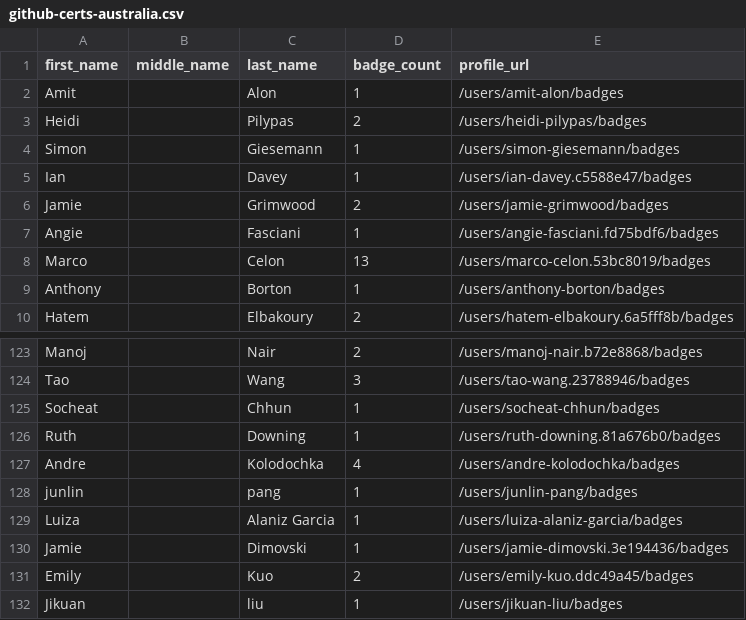
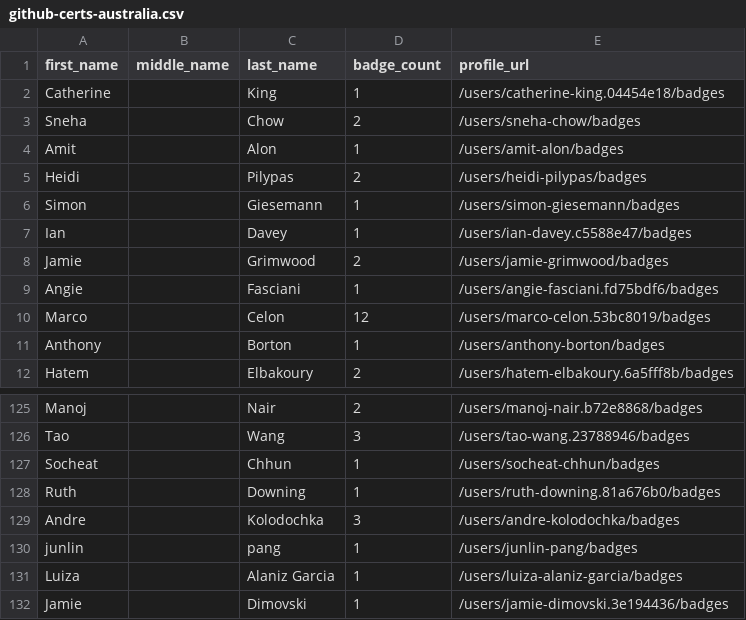
Before and after one commit to andrediasbr/github-certification-ranking, a CSV file: datasource/github-certs-australia.csv, drawn as a sheet; only a part is shown, gaps mark what is left out; the shorter side is filled out with more unchanged rows.

```diff
--- a/datasource/github-certs-australia.csv
+++ b/datasource/github-certs-australia.csv
@@ -1,2 +1,4 @@
 first_name,middle_name,last_name,badge_count,profile_url
+Catherine,,King,1,/users/catherine-king.04454e18/badges
+Sneha,,Chow,2,/users/sneha-chow/badges
 Amit,,Alon,1,/users/amit-alon/badges
@@ -7,3 +9,3 @@ Jamie,,Grimwood,2,/users/jamie-grimwood/badges
 Angie,,Fasciani,1,/users/angie-fasciani.fd75bdf6/badges
-Marco,,Celon,13,/users/marco-celon.53bc8019/badges
+Marco,,Celon,12,/users/marco-celon.53bc8019/badges
 Anthony,,Borton,1,/users/anthony-borton/badges
@@ -126,3 +128,3 @@ Socheat,,Chhun,1,/users/socheat-chhun/badges
 Ruth,,Downing,1,/users/ruth-downing.81a676b0/badges
-Andre,,Kolodochka,4,/users/andre-kolodochka/badges
+Andre,,Kolodochka,3,/users/andre-kolodochka/badges
 junlin,,pang,1,/users/junlin-pang/badges
```
Also changed, not shown: datasource/github-certs-austria.csv, datasource/github-certs-brazil.csv, 14 other files.
